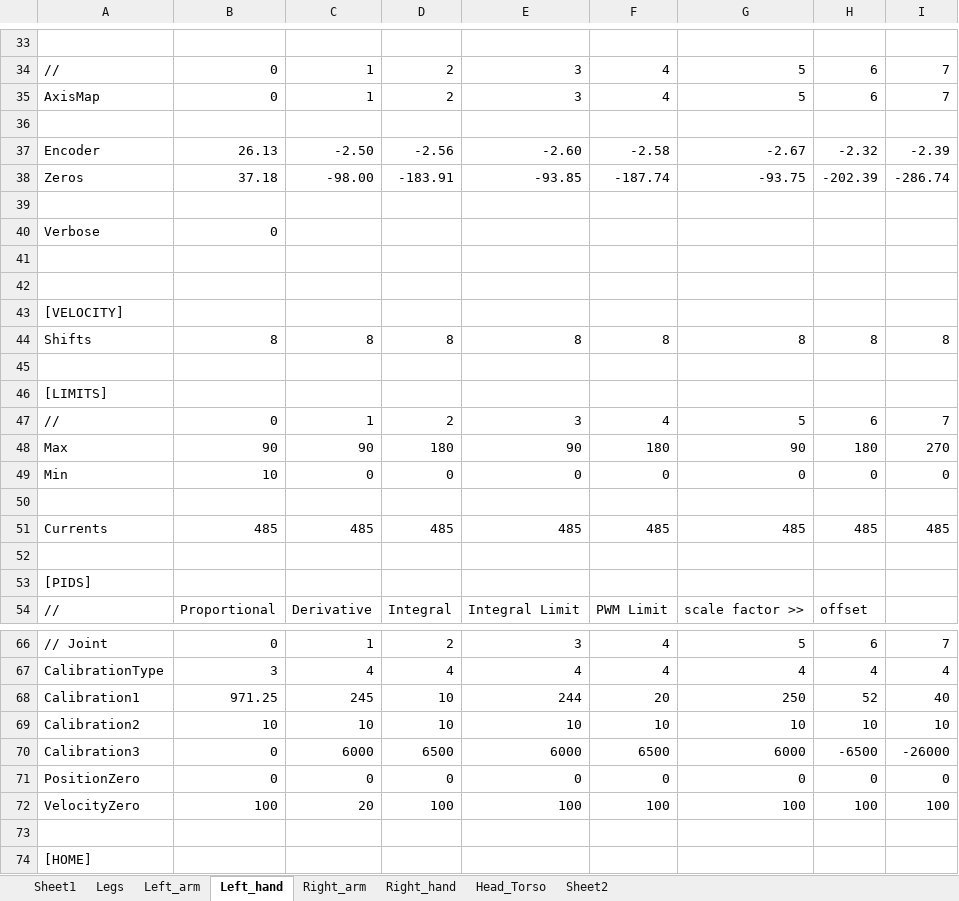
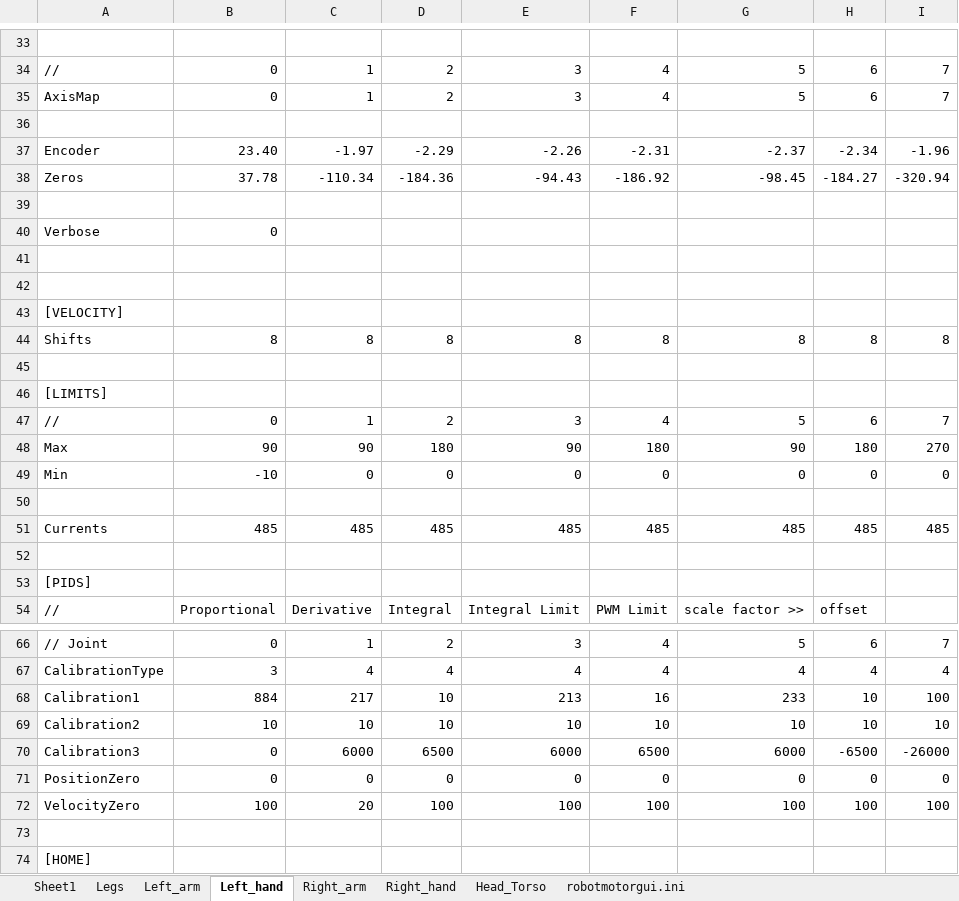
Before and after one commit to robotology/icub-main, an Excel workbook: app/iCubUrbana01/conf/iCub_Calibration_Urbana_001.xlsm, sheet Left_hand, drawn as a sheet; only a part is shown, gaps mark what is left out; values as stored, in another font and other column widths than the file's, no borders; removed rows and columns are numbered as before the commit, all else as after; the diff names each change by its address in the sheet, - before the commit and + after, or states it on an @@ line.

```diff
--- a/app/iCubUrbana01/conf/iCub_Calibration_Urbana_001.xlsm (sheet Left_hand)
+++ b/app/iCubUrbana01/conf/iCub_Calibration_Urbana_001.xlsm (sheet Left_hand)
-sheet tab: Sheet2
+sheet tab: robotmotorgui.ini
-row 37: Encoder | 26.13 | -2.50 | -2.56 | -2.60 | -2.58 | -2.67 | -2.32 | -2.39
-row 38: Zeros | 37.18 | -98.00 | -183.91 | -93.85 | -187.74 | -93.75 | -202.39 | -286.74
+row 37: Encoder | 23.40 | -1.97 | -2.29 | -2.26 | -2.31 | -2.37 | -2.34 | -1.96
+row 38: Zeros | 37.78 | -110.34 | -184.36 | -94.43 | -186.92 | -98.45 | -184.27 | -320.94
-B49: 10
+B49: -10
-row 68: Calibration1 | 971.25 | 245 | 10 | 244 | 20 | 250 | 52 | 40
+row 68: Calibration1 | 884 | 217 | 10 | 213 | 16 | 233 | 10 | 100
```
Also changed, not shown: sheet robotmotorgui.ini, sheet Sheet1, sheet Right_hand, sheet Legs, sheet Left_arm, sheet Right_arm, 1 more sheet, formulas that keep their value, 5 other files.
